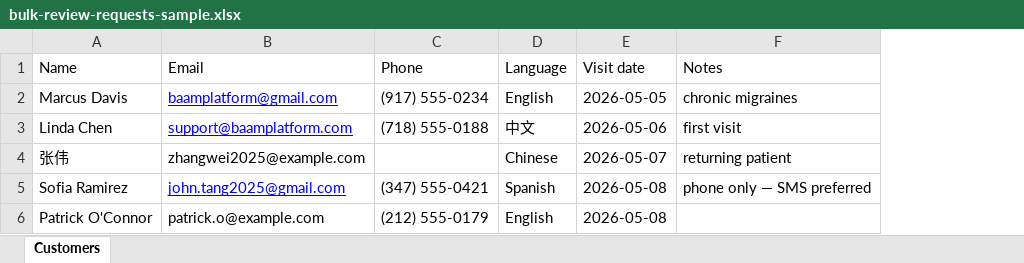
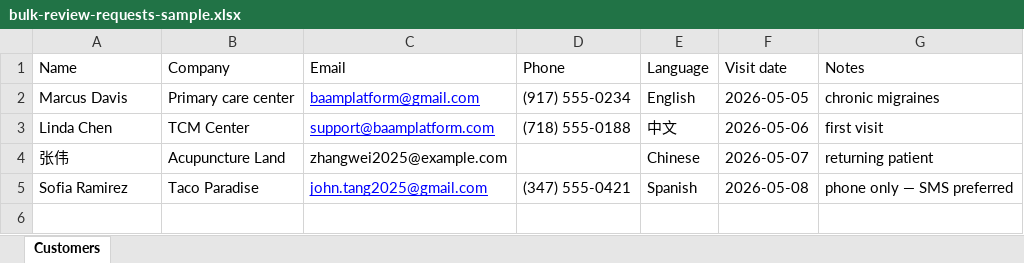
Before and after one commit to johntang99/baam-review, an Excel workbook: docs/bulk-send/bulk-review-requests-sample.xlsx, sheet Customers, drawn as a sheet; values as stored, in another font and other column widths than the file's, no borders; removed rows and columns are numbered as before the commit, all else as after; the diff names each change by its address in the sheet, - before the commit and + after, or states it on an @@ line.

```diff
--- a/docs/bulk-send/bulk-review-requests-sample.xlsx (sheet Customers)
+++ b/docs/bulk-send/bulk-review-requests-sample.xlsx (sheet Customers)
+column B (Company), rows 2-5: Primary care center | TCM Center | Acupuncture Land | Taco Paradise
-row 6: Patrick O'Connor | patrick.o@example.com | (212) 555-0179 | English | 2026-05-08
```
Also changed, not shown: 2 other files.
